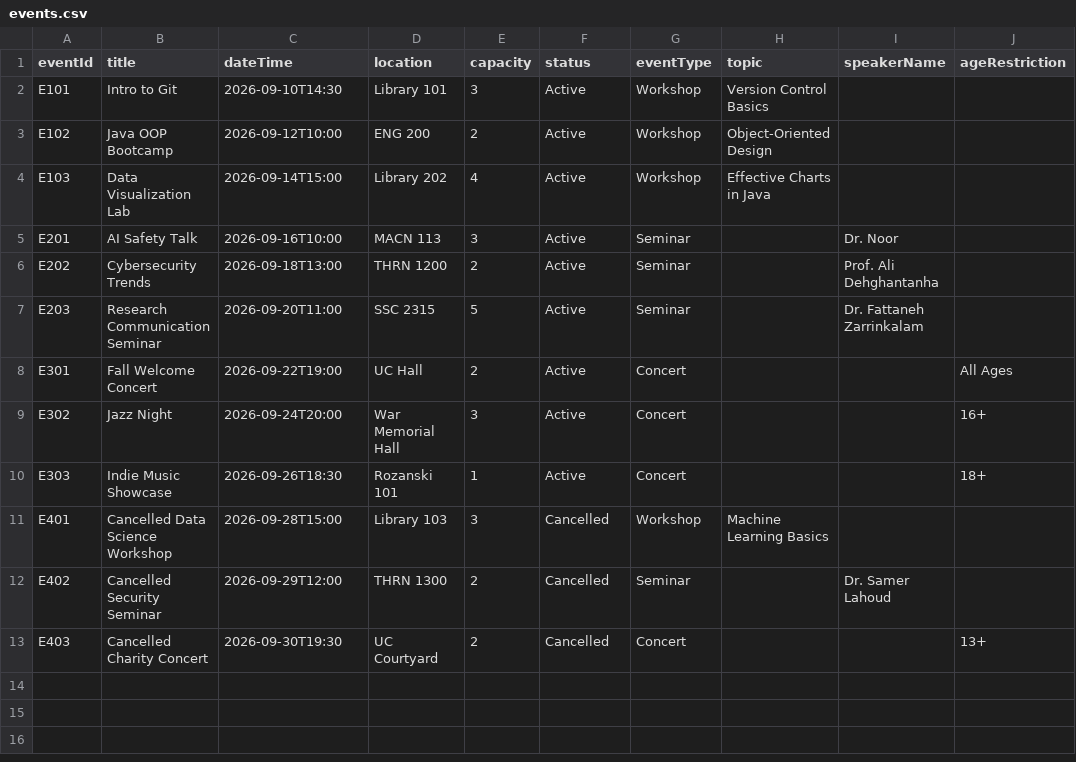
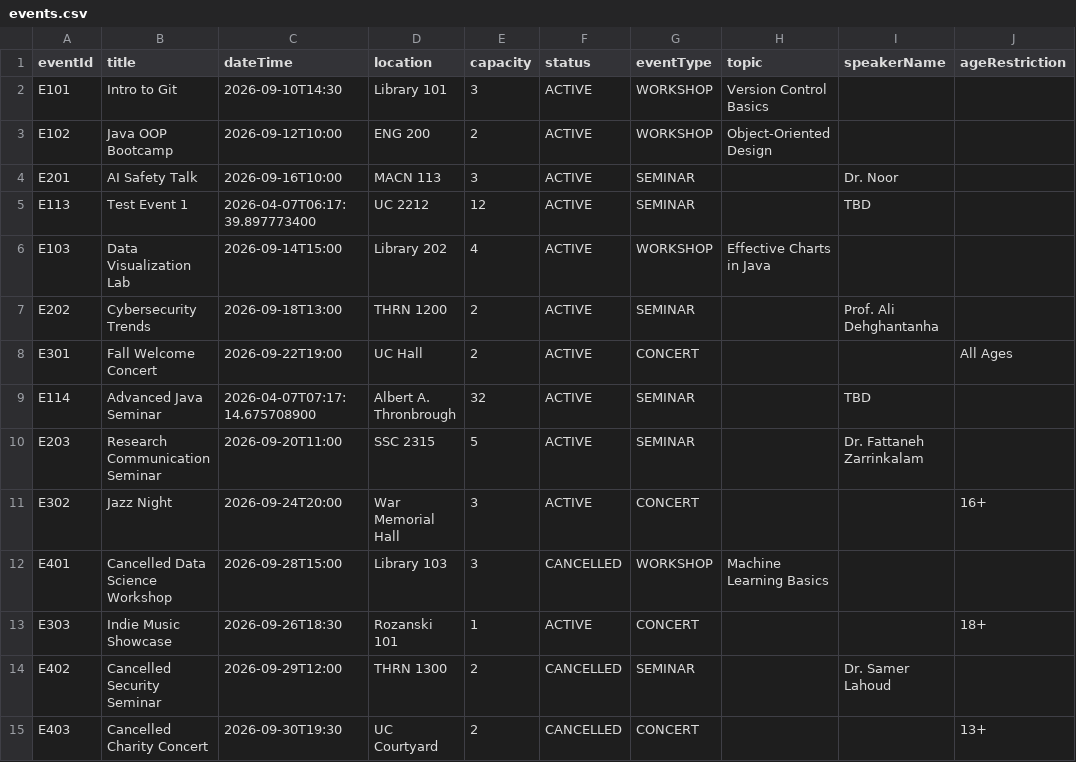
Before and after one commit to FreddieFan06/ENGG-1420FinalProject, a CSV file: src/main/resources/data/events.csv, drawn as a sheet.

Commit message:
Tested to see if the DataWrited adds new users/events/bookings

```diff
--- a/src/main/resources/data/events.csv
+++ b/src/main/resources/data/events.csv
@@ -1,13 +1,15 @@
 eventId,title,dateTime,location,capacity,status,eventType,topic,speakerName,ageRestriction
-E101,Intro to Git,2026-09-10T14:30,Library 101,3,Active,Workshop,Version Control Basics,,
-E102,Java OOP Bootcamp,2026-09-12T10:00,ENG 200,2,Active,Workshop,Object-Oriented Design,,
-E103,Data Visualization Lab,2026-09-14T15:00,Library 202,4,Active,Workshop,Effective Charts in Java,,
-E201,AI Safety Talk,2026-09-16T10:00,MACN 113,3,Active,Seminar,,Dr. Noor,
-E202,Cybersecurity Trends,2026-09-18T13:00,THRN 1200,2,Active,Seminar,,Prof. Ali Dehghantanha,
-E203,Research Communication Seminar,2026-09-20T11:00,SSC 2315,5,Active,Seminar,,Dr. Fattaneh Zarrinkalam,
-E301,Fall Welcome Concert,2026-09-22T19:00,UC Hall,2,Active,Concert,,,All Ages
-E302,Jazz Night,2026-09-24T20:00,War Memorial Hall,3,Active,Concert,,,16+
-E303,Indie Music Showcase,2026-09-26T18:30,Rozanski 101,1,Active,Concert,,,18+
-E401,Cancelled Data Science Workshop,2026-09-28T15:00,Library 103,3,Cancelled,Workshop,Machine Learning Basics,,
-E402,Cancelled Security Seminar,2026-09-29T12:00,THRN 1300,2,Cancelled,Seminar,,Dr. Samer Lahoud,
-E403,Cancelled Charity Concert,2026-09-30T19:30,UC Courtyard,2,Cancelled,Concert,,,13+
+E101,Intro to Git,2026-09-10T14:30,Library 101,3,ACTIVE,WORKSHOP,Version Control Basics,,
+E102,Java OOP Bootcamp,2026-09-12T10:00,ENG 200,2,ACTIVE,WORKSHOP,Object-Oriented Design,,
+E201,AI Safety Talk,2026-09-16T10:00,MACN 113,3,ACTIVE,SEMINAR,,Dr. Noor,
+E113,Test Event 1,2026-04-07T06:17:39.897773400,UC 2212,12,ACTIVE,SEMINAR,,TBD,
+E103,Data Visualization Lab,2026-09-14T15:00,Library 202,4,ACTIVE,WORKSHOP,Effective Charts in Java,,
+E202,Cybersecurity Trends,2026-09-18T13:00,THRN 1200,2,ACTIVE,SEMINAR,,Prof. Ali Dehghantanha,
+E301,Fall Welcome Concert,2026-09-22T19:00,UC Hall,2,ACTIVE,CONCERT,,,All Ages
+E114,Advanced Java Seminar,2026-04-07T07:17:14.675708900,Albert A. Thronbrough,32,ACTIVE,SEMINAR,,TBD,
+E203,Research Communication Seminar,2026-09-20T11:00,SSC 2315,5,ACTIVE,SEMINAR,,Dr. Fattaneh Zarrinkalam,
+E302,Jazz Night,2026-09-24T20:00,War Memorial Hall,3,ACTIVE,CONCERT,,,16+
+E401,Cancelled Data Science Workshop,2026-09-28T15:00,Library 103,3,CANCELLED,WORKSHOP,Machine Learning Basics,,
+E303,Indie Music Showcase,2026-09-26T18:30,Rozanski 101,1,ACTIVE,CONCERT,,,18+
+E402,Cancelled Security Seminar,2026-09-29T12:00,THRN 1300,2,CANCELLED,SEMINAR,,Dr. Samer Lahoud,
+E403,Cancelled Charity Concert,2026-09-30T19:30,UC Courtyard,2,CANCELLED,CONCERT,,,13+
```
Also changed, not shown: src/main/resources/data/bookings.csv, src/main/resources/data/users.csv.
